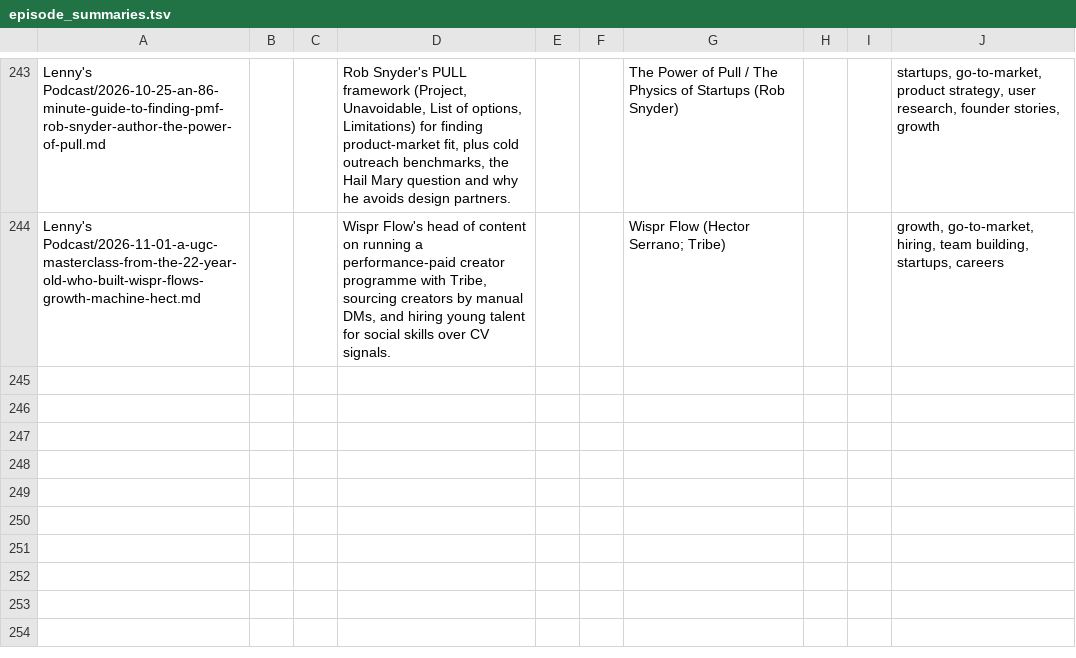
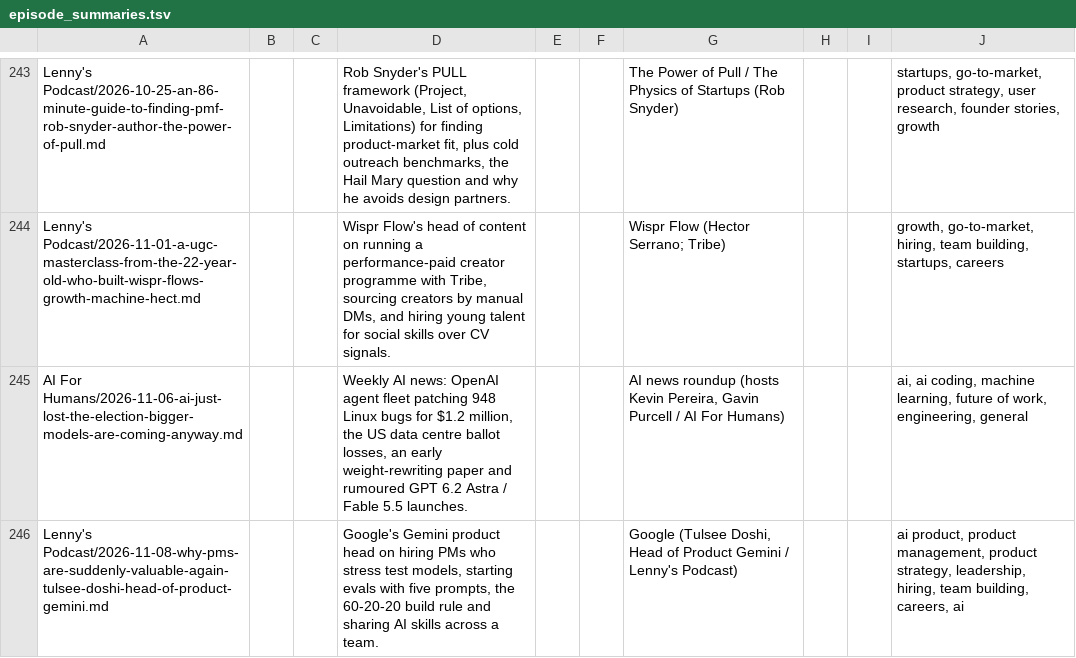
Before and after one commit to jamie-the-rec-lab/The-Digest-Content-Log, a TSV file: library/tech/episode_summaries.tsv, drawn as a sheet; only a part is shown, gaps mark what is left out; the diff names each change by its address in the sheet, - before the commit and + after, or states it on an @@ line.

```diff
--- a/library/tech/episode_summaries.tsv
+++ b/library/tech/episode_summaries.tsv
+row 245: AI For Humans/2026-11-06-ai-just-lost-the-election-bigger-models-are-coming-anyway.md |  |  | Weekly AI news: OpenAI agent fleet patching 948 Linux bugs for $1.2 million, the US data centre ballot losses, an early weight-rewriting paper and rumoured GPT 6.2 Astra / Fable 5.5 launches. |  |  | AI news roundup (hosts Kevin Pereira, Gavin Purcell / AI For Humans) |  |  | ai, ai coding, machine learning, future of work, engineering, general
+row 246: Lenny's Podcast/2026-11-08-why-pms-are-suddenly-valuable-again-tulsee-doshi-head-of-product-gemini.md |  |  | Google's Gemini product head on hiring PMs who stress test models, starting evals with five prompts, the 60-20-20 build rule and sharing AI skills across a team. |  |  | Google (Tulsee Doshi, Head of Product Gemini / Lenny's Podcast) |  |  | ai product, product management, product strategy, leadership, hiring, team building, careers, ai
```
Also changed, not shown: library/podcasts/episode_summaries.tsv, 11 other files.
